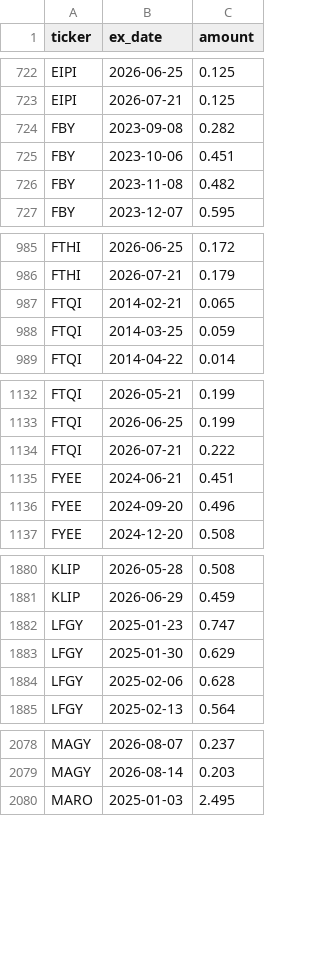
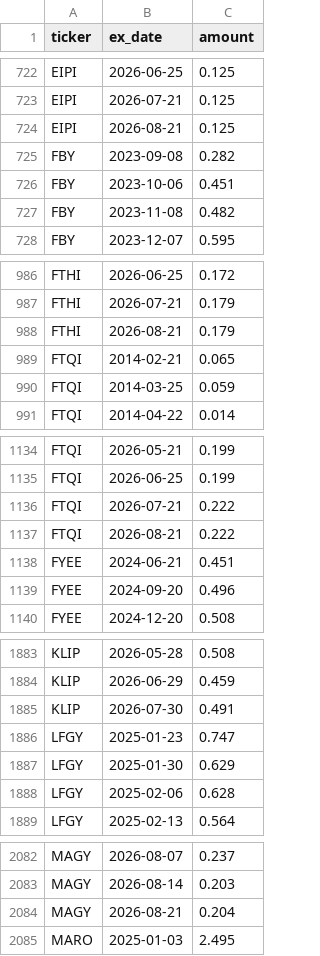
Before and after one commit to jimzucker/TrueYield, a CSV file: data/distributions_history.csv, drawn as a sheet; only a part is shown, gaps mark what is left out; the diff covers the shown part only.

```diff
--- a/data/distributions_history.csv
+++ b/data/distributions_history.csv
@@ -723,2 +723,3 @@ EIPI,2026-06-25,0.125
 EIPI,2026-07-21,0.125
+EIPI,2026-08-21,0.125
 FBY,2023-09-08,0.282
@@ -986,2 +987,3 @@ FTHI,2026-06-25,0.172
 FTHI,2026-07-21,0.179
+FTHI,2026-08-21,0.179
 FTQI,2014-02-21,0.065
@@ -1134,2 +1136,3 @@ FTQI,2026-06-25,0.199
 FTQI,2026-07-21,0.222
+FTQI,2026-08-21,0.222
 FYEE,2024-06-21,0.451
@@ -1881,2 +1884,3 @@ KLIP,2026-05-28,0.508
 KLIP,2026-06-29,0.459
+KLIP,2026-07-30,0.491
 LFGY,2025-01-23,0.747
@@ -2079,2 +2083,3 @@ MAGY,2026-08-07,0.237
 MAGY,2026-08-14,0.203
+MAGY,2026-08-21,0.204
 MARO,2025-01-03,2.495
```
Also changed, not shown: 2 added rows elsewhere in this file, data/roc_history.csv, 7 other files.
